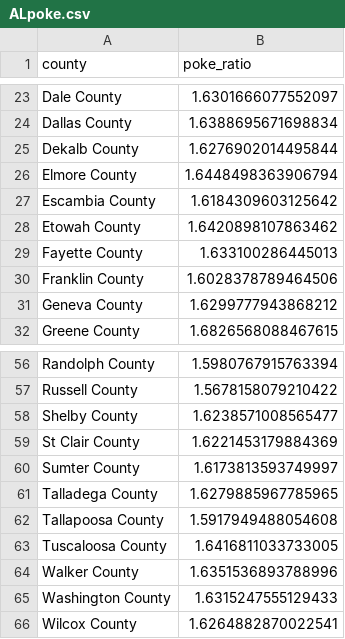
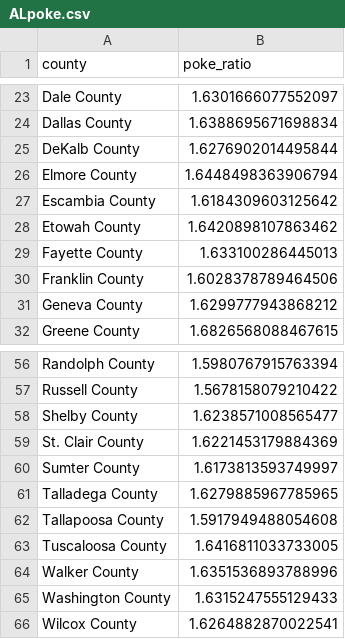
Before and after one commit to MoravianUniversity/moraviancollege.github.io, a CSV file: json/countyPokes/ALpoke.csv, drawn as a sheet; only a part is shown, gaps mark what is left out.

```diff
--- a/json/countyPokes/ALpoke.csv
+++ b/json/countyPokes/ALpoke.csv
@@ -24,3 +24,3 @@ Dale County,1.6301666077552097
 Dallas County,1.6388695671698834
-Dekalb County,1.6276902014495844
+DeKalb County,1.6276902014495844
 Elmore County,1.6448498363906794
@@ -58,3 +58,3 @@ Russell County,1.5678158079210422
 Shelby County,1.6238571008565477
-St Clair County,1.6221453179884369
+St. Clair County,1.6221453179884369
 Sumter County,1.6173813593749997
```
Also changed, not shown: json/countyPokes/ARpoke.csv, json/countyPokes/FLpoke.csv, 6 other files.
